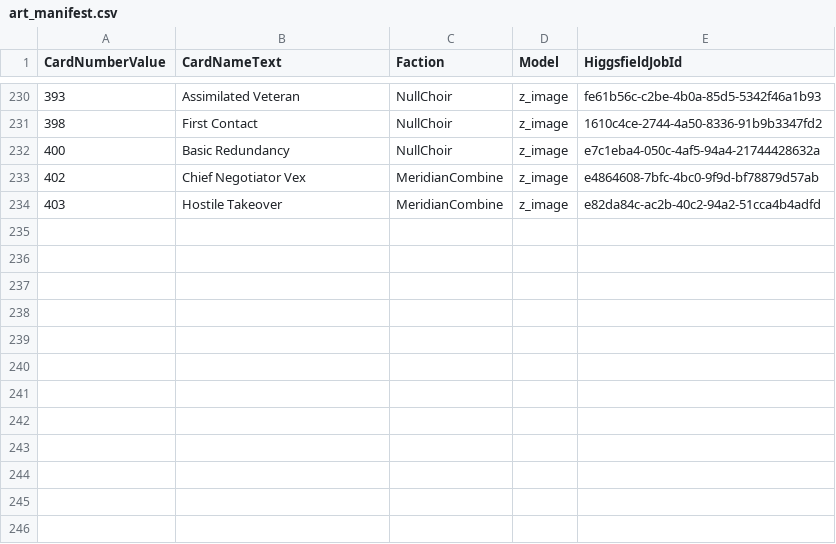
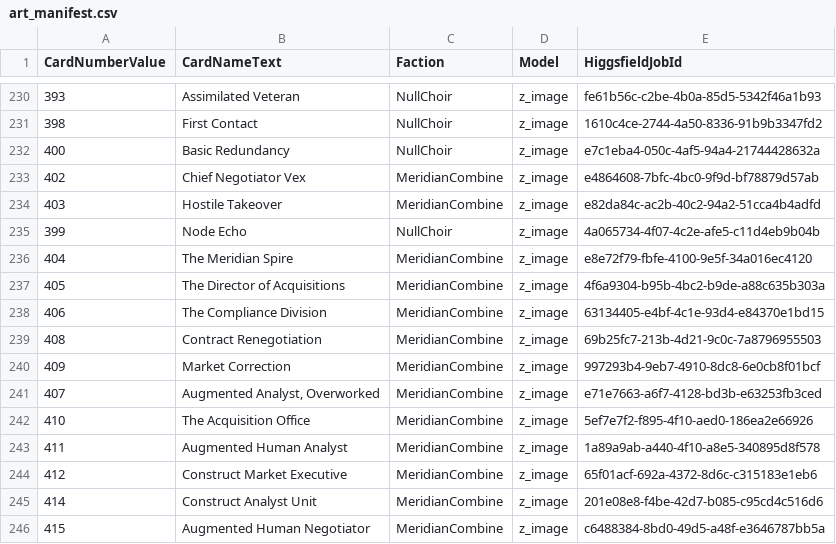
Before and after one commit to MTGD-Trident/Trident-Sandbox, a CSV file: art/art_manifest.csv, drawn as a sheet; only a part is shown, gaps mark what is left out.

```diff
--- a/art/art_manifest.csv
+++ b/art/art_manifest.csv
@@ -234 +234,13 @@ CardNumberValue,CardNameText,Faction,Model,HiggsfieldJobId
 403,Hostile Takeover,MeridianCombine,z_image,e82da84c-ac2b-40c2-94a2-51cca4b4adfd
+399,Node Echo,NullChoir,z_image,4a065734-4f07-4c2e-afe5-c11d4eb9b04b
+404,The Meridian Spire,MeridianCombine,z_image,e8e72f79-fbfe-4100-9e5f-34a016ec4120
+405,The Director of Acquisitions,MeridianCombine,z_image,4f6a9304-b95b-4bc2-b9de-a88c635b303a
+406,The Compliance Division,MeridianCombine,z_image,63134405-e4bf-4c1e-93d4-e84370e1bd15
+408,Contract Renegotiation,MeridianCombine,z_image,69b25fc7-213b-4d21-9c0c-7a8796955503
+409,Market Correction,MeridianCombine,z_image,997293b4-9eb7-4910-8dc8-6e0cb8f01bcf
+407,"Augmented Analyst, Overworked",MeridianCombine,z_image,e71e7663-a6f7-4128-bd3b-e63253fb3ced
+410,The Acquisition Office,MeridianCombine,z_image,5ef7e7f2-f895-4f10-aed0-186ea2e66926
+411,Augmented Human Analyst,MeridianCombine,z_image,1a89a9ab-a440-4f10-a8e5-340895d8f578
+412,Construct Market Executive,MeridianCombine,z_image,65f01acf-692a-4372-8d6c-c315183e1eb6
+414,Construct Analyst Unit,MeridianCombine,z_image,201e08e8-f4be-42d7-b085-c95cd4c516d6
+415,Augmented Human Negotiator,MeridianCombine,z_image,c6488384-8bd0-49d5-a48f-e3646787bb5a
```
Also changed, not shown: art/art_completed.csv.
